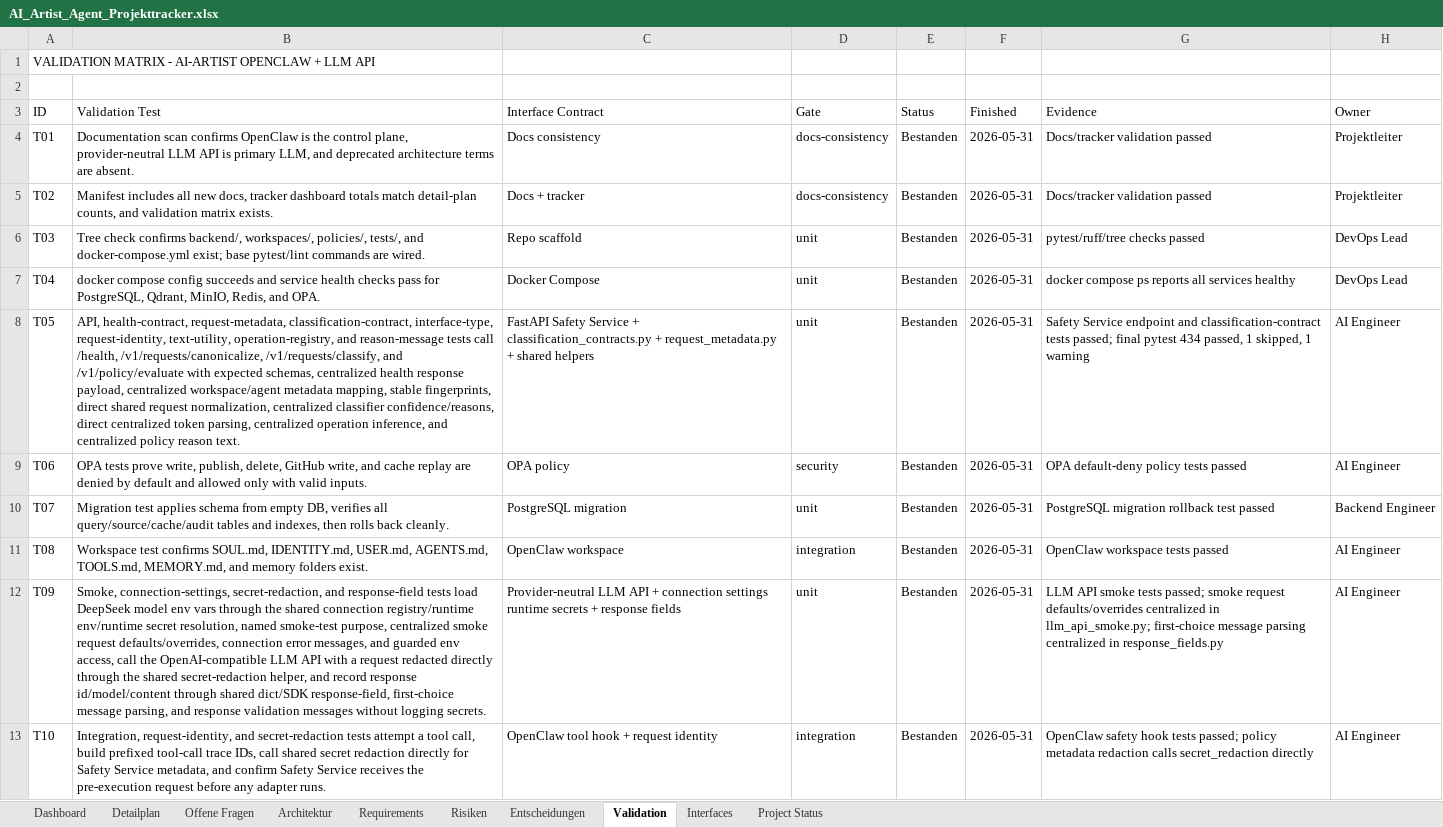
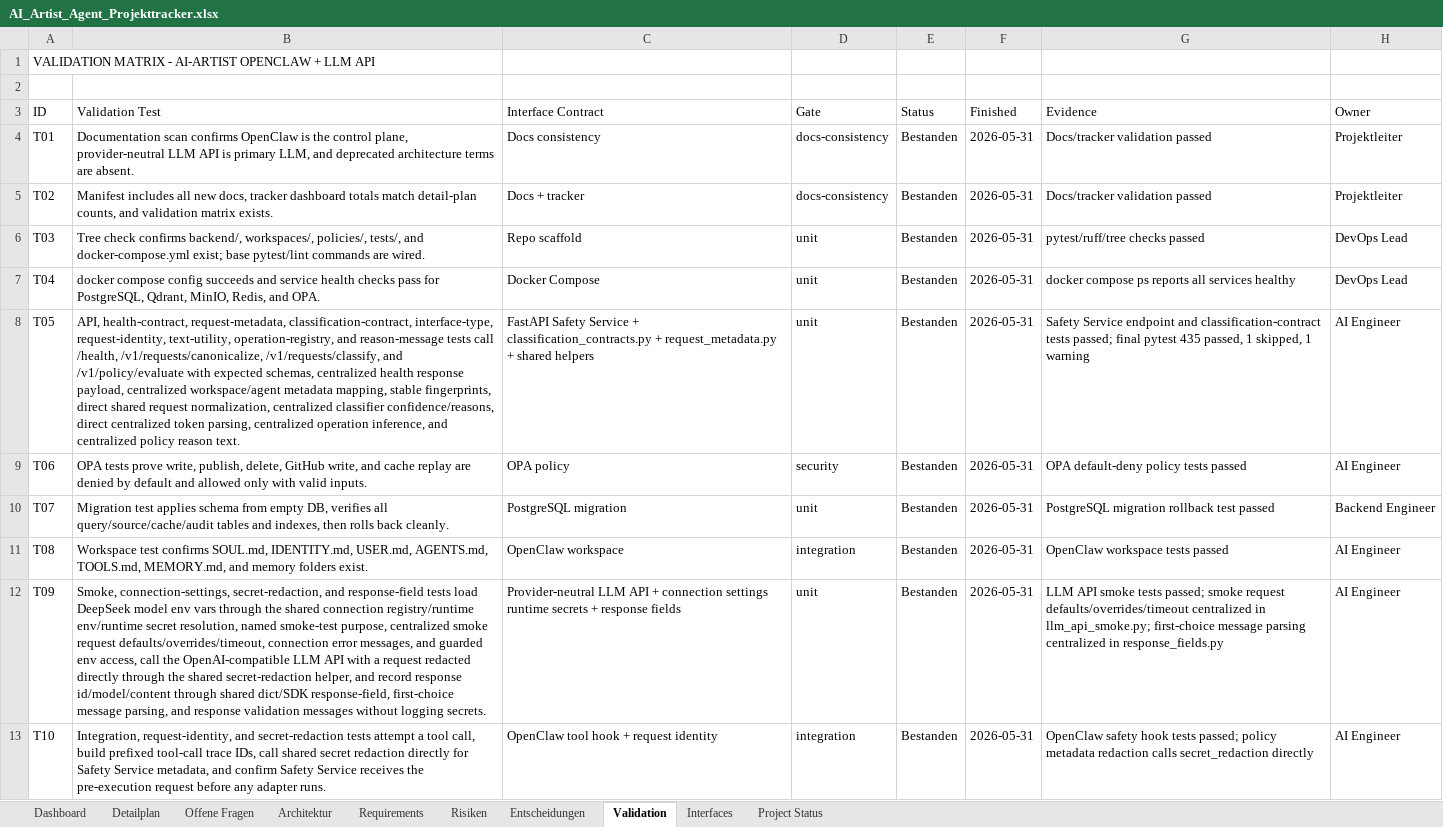
Before and after one commit to artprof964/AI-Artist, an Excel workbook: AI_Artist_Agent_Projekttracker.xlsx, sheet Validation, drawn as a sheet; only a part is shown; values as stored, in another font and other column widths than the file's, no borders; the diff covers the shown part only; the diff names each change by its address in the sheet, - before the commit and + after, or states it on an @@ line.

```diff
--- a/AI_Artist_Agent_Projekttracker.xlsx (sheet Validation)
+++ b/AI_Artist_Agent_Projekttracker.xlsx (sheet Validation)
-G8 (Evidence): …final pytest 434 passed, 1…
+G8 (Evidence): …final pytest 435 passed, 1…
-B12 (Validation Test): …smoke request defaults/overrides, connection error…
+B12 (Validation Test): …smoke request defaults/overrides/timeout, connection error…
-G12 (Evidence): …smoke request defaults/overrides centralized in…
+G12 (Evidence): …smoke request defaults/overrides/timeout centralized in…
```
Also changed, not shown: 8 edited cells elsewhere in this sheet, sheet Detailplan, sheet Project Status, 8 other files.
